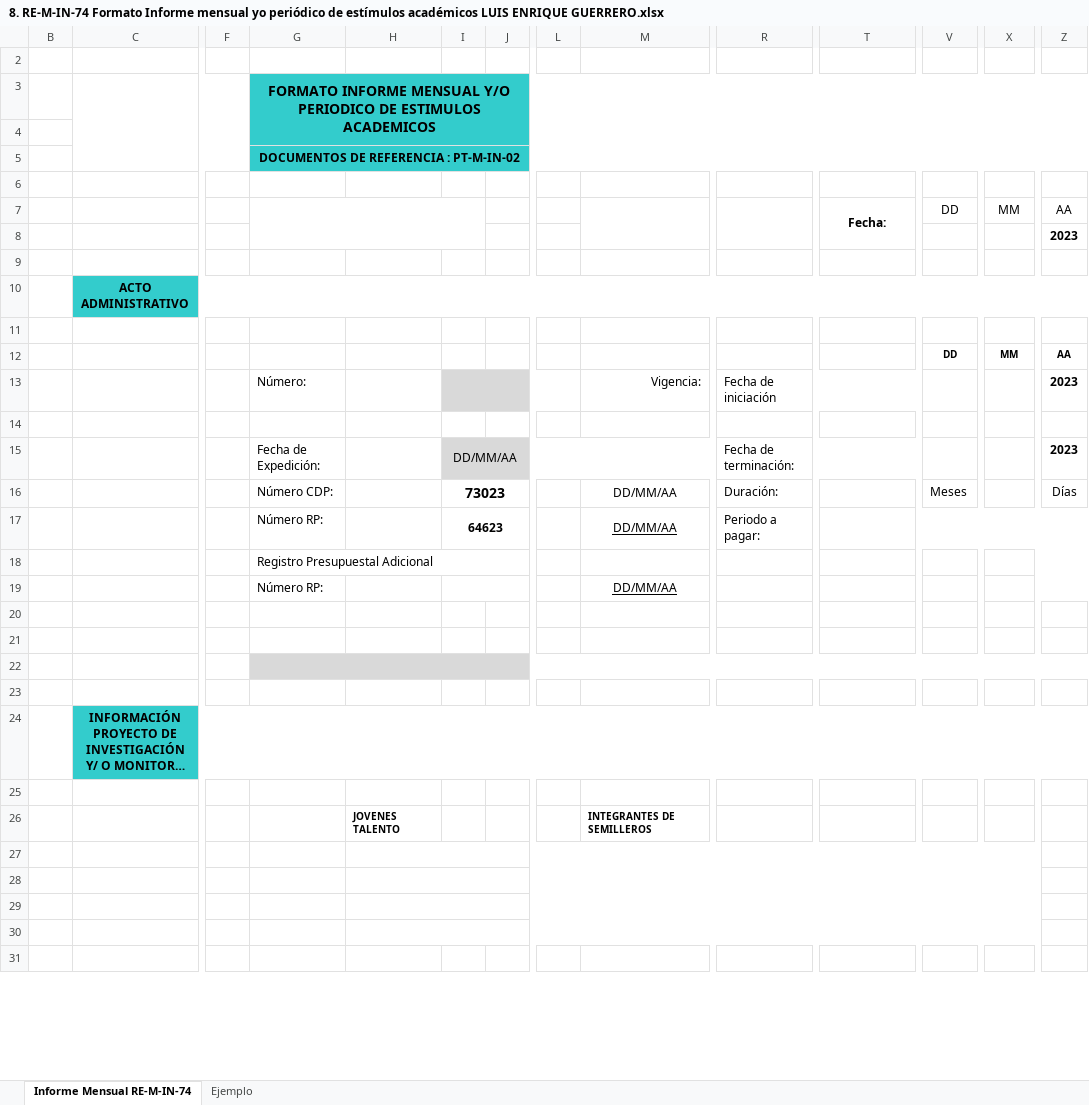
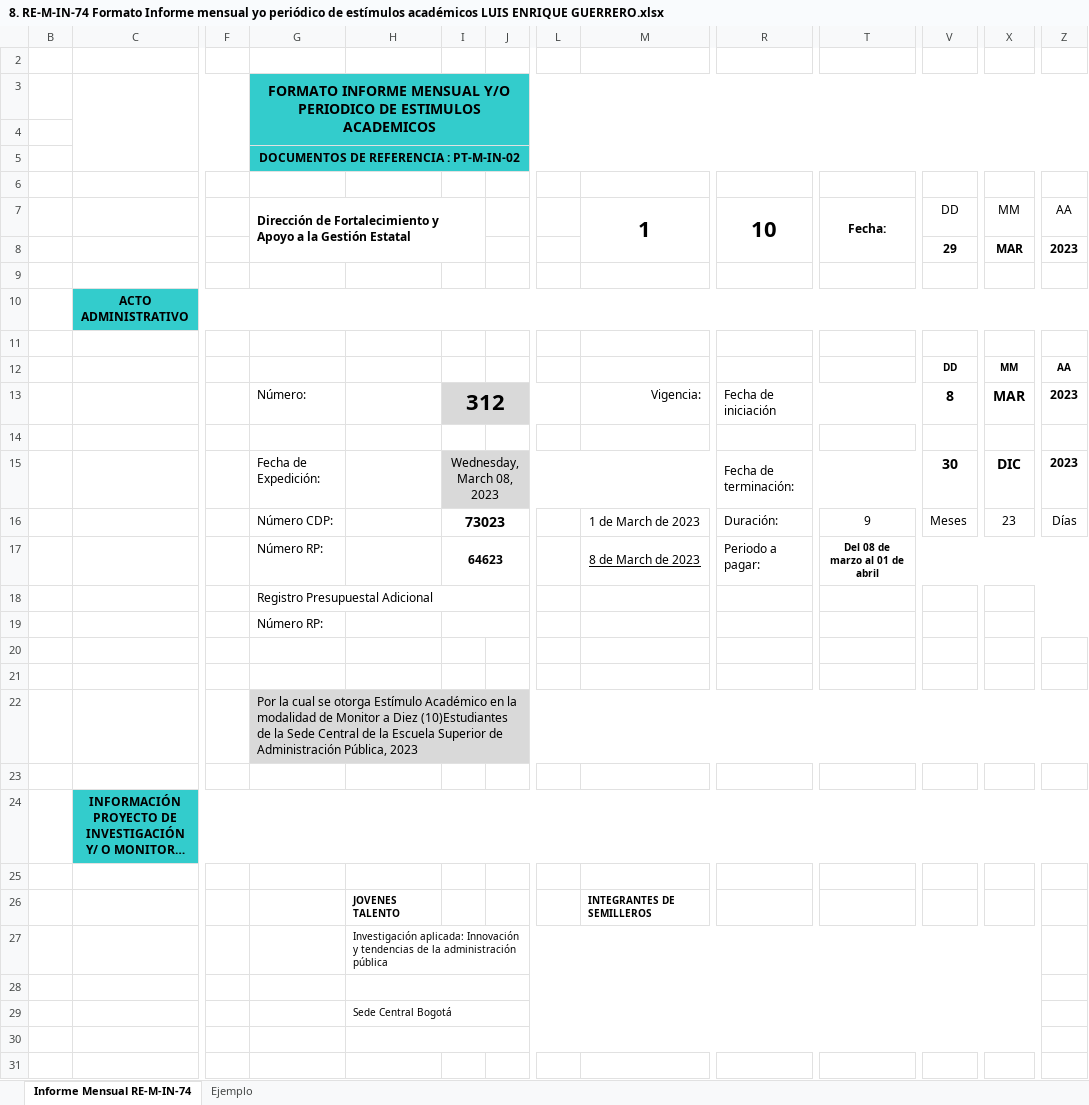
Before and after one commit to LuisEnGuerrero/Tendencias-Admin-Publica, an Excel workbook: Marzo/Informes/8. RE-M-IN-74 Formato Informe mensual yo periódico de estímulos académicos LUIS ENRIQUE GUERRERO.xlsx, sheet Informe Mensual RE-M-IN-74, drawn as a sheet; only a part is shown, gaps mark what is left out; long unchanged cells end in …; values as stored, in another font and other column widths than the file's, no borders; charts and pictures not drawn; removed rows and columns are numbered as before the commit, all else as after; rows hold the shown columns only; the diff covers the shown part only; the diff names each change by its address in the sheet, - before the commit and + after, or states it on an @@ line.

Commit message:
Corrección de Informes mensuales

```diff
--- a/Marzo/Informes/8. RE-M-IN-74 Formato Informe mensual yo periódico de estímulos académicos LUIS ENRIQUE GUERRERO.xlsx (sheet Informe Mensual RE-M-IN-74)
+++ b/Marzo/Informes/8. RE-M-IN-74 Formato Informe mensual yo periódico de estímulos académicos LUIS ENRIQUE GUERRERO.xlsx (sheet Informe Mensual RE-M-IN-74)
-G7: (empty)
+G7: Dirección de Fortalecimiento y Apoyo a la Gestión Estatal
-M7: (empty)
+M7: 1
-R7: (empty)
+R7: 10
-row 8:  |  |  |  |  |  |  |  |  |  |  |  |  | 2023
+row 8:  |  |  |  |  |  |  |  |  |  |  | 29 | MAR | 2023
-I13: (empty)
+I13: 312
-V13: (empty)
+V13: 8
-X13: (empty)
+X13: MAR
-I15: DD/MM/AA
+I15: Wednesday, March 08, 2023
-V15: (empty)
+V15: 30
-X15: (empty)
+X15: DIC
-M16: DD/MM/AA
+M16: 1 de March de 2023
-T16: (empty)
+T16: 9
-X16: (empty)
+X16: 23
-M17: DD/MM/AA
+M17: 8 de March de 2023
-T17: (empty)
+T17: Del 08 de marzo al 01 de abril
-M19: DD/MM/AA
+M19: (empty)
-G22: (empty)
+G22: Por la cual se otorga Estímulo Académico en la modalidad de Monitor a Diez (10)Estudiantes de la Sede Central de la Escuela Superior de Administración Pública, 2023
-H27: (empty)
+H27: Investigación aplicada: Innovación y tendencias de la administración pública
-H29: (empty)
+H29: Sede Central Bogotá
```
Also changed, not shown: 4 added rows, 4 removed rows and 3 edited cells elsewhere in this sheet, formulas that keep their value, 22 other files.
